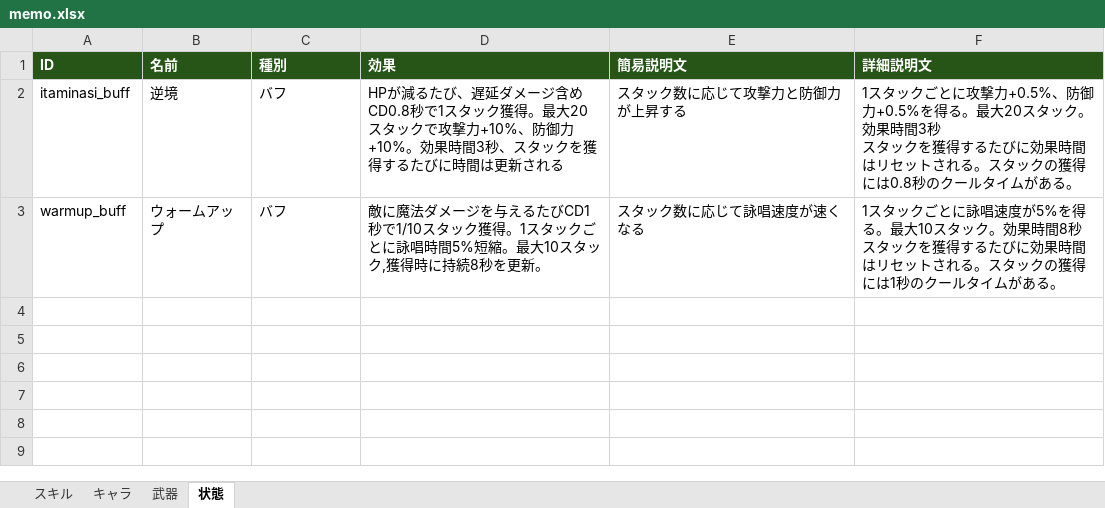
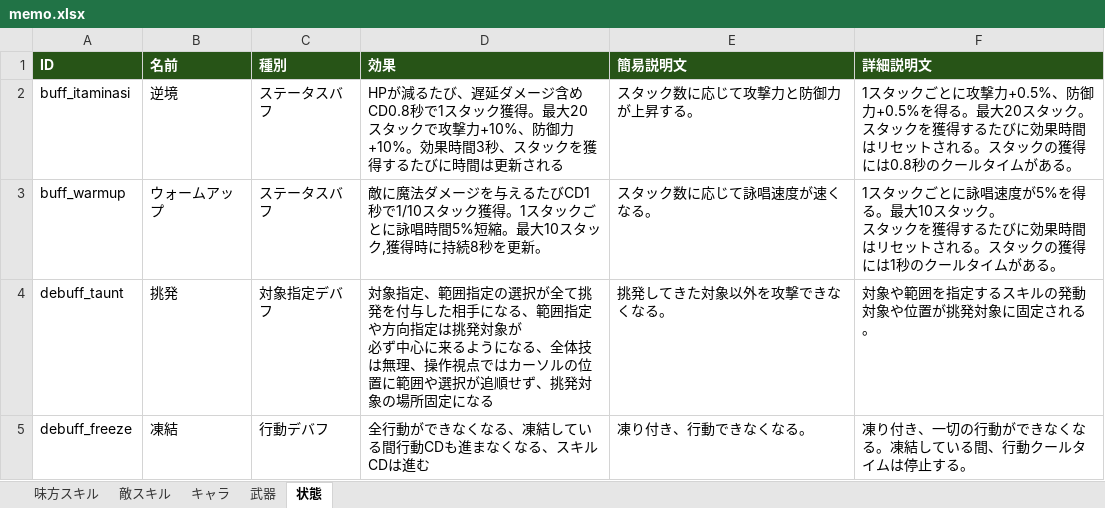
Before and after one commit to TMS-2-3/VScode, an Excel workbook: healer-game/メモ/memo.xlsx, sheet 状態, drawn as a sheet; values as stored, in another font and other column widths than the file's, no borders; ↵ is a line break in a cell; the diff names each change by its address in the sheet, - before the commit and + after, or states it on an @@ line.

```diff
--- a/healer-game/メモ/memo.xlsx (sheet 状態)
+++ b/healer-game/メモ/memo.xlsx (sheet 状態)
-sheet tab: スキル
+sheet tab: 味方スキル
+sheet tab: 敵スキル
-A2 (ID): itaminasi_buff
+A2 (ID): buff_itaminasi
-C2:C3 (種別): バフ
+C2:C3 (種別): ステータスバフ
-E2 (簡易説明文): スタック数に応じて攻撃力と防御力が上昇する
+E2 (簡易説明文): スタック数に応じて攻撃力と防御力が上昇する。
-F2 (詳細説明文): …タック。効果時間3秒 ↵ スタッ…
+F2 (詳細説明文): …タック。 ↵ スタッ…
-A3 (ID): warmup_buff
+A3 (ID): buff_warmup
-E3 (簡易説明文): スタック数に応じて詠唱速度が速くなる
+E3 (簡易説明文): スタック数に応じて詠唱速度が速くなる。
-F3 (詳細説明文): …タック。効果時間8秒 ↵ スタッ…
+F3 (詳細説明文): …タック。 ↵ スタッ…
+row 4: debuff_taunt | 挑発 | 対象指定デバフ | 対象指定、範囲指定の選択が全て挑発を付与した相手になる、範囲指定や方向指定は挑発対象が ↵ 必ず中心に来るようになる、全体技は無理、操作視点ではカーソルの位置に範囲や選択が追順せず、挑発対象の場所固定になる | 挑発してきた対象以外を攻撃できなくなる。 | 対象や範囲を指定するスキルの発動対象や位置が挑発対象に固定される。
+row 5: debuff_freeze | 凍結 | 行動デバフ | 全行動ができなくなる、凍結している間行動CDも進まなくなる、スキルCDは進む | 凍り付き、行動できなくなる。 | 凍り付き、一切の行動ができなくなる。凍結している間、行動クールタイムは停止する。
```
Also changed, not shown: sheet 味方スキル, sheet キャラ, 26 other files.
